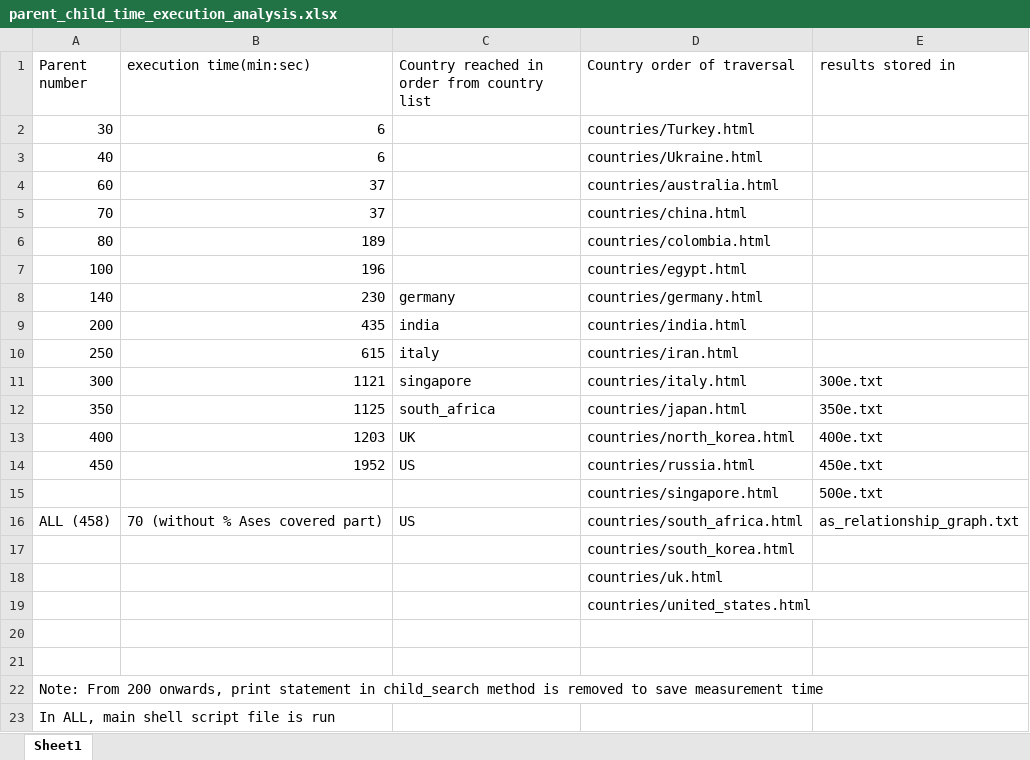
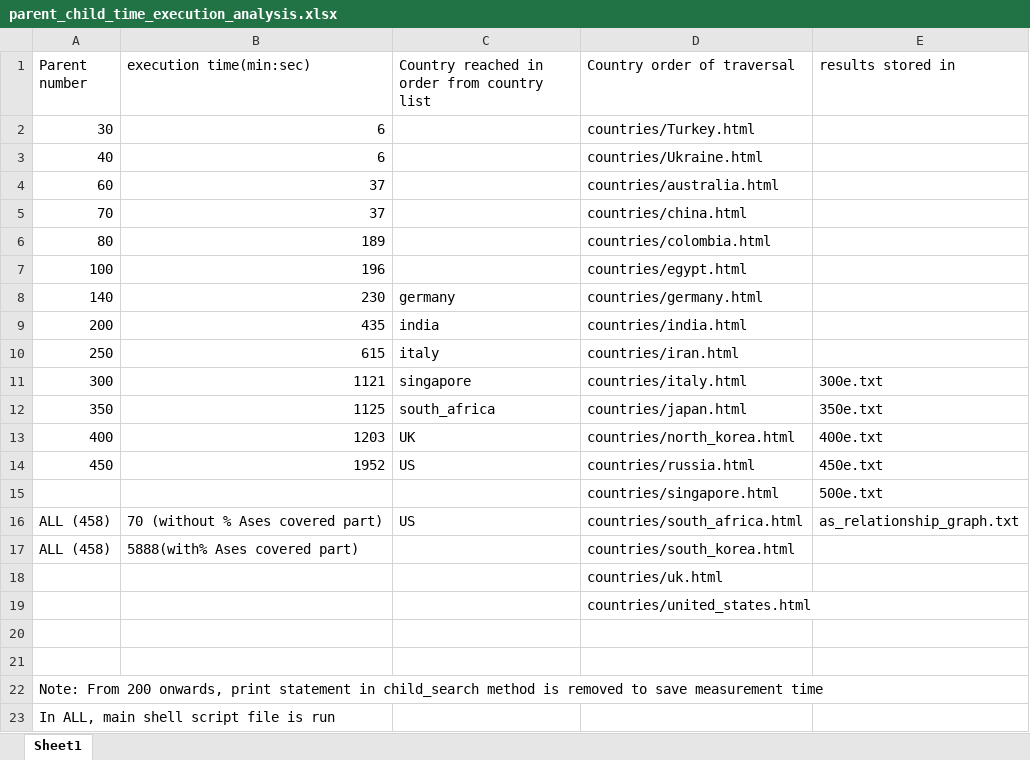
Before and after one commit to lukesturgis/covid-internet-controls, an Excel workbook: heavy_hitter_AS/parent_child_time_execution_analysis.xlsx, sheet Sheet1, drawn as a sheet; values as stored, in another font and other column widths than the file's, no borders; charts and pictures not drawn; removed rows and columns are numbered as before the commit, all else as after; the diff names each change by its address in the sheet, - before the commit and + after, or states it on an @@ line.

Commit message:
% AS coverage code and it's results are added

```diff
--- a/heavy_hitter_AS/parent_child_time_execution_analysis.xlsx (sheet Sheet1)
+++ b/heavy_hitter_AS/parent_child_time_execution_analysis.xlsx (sheet Sheet1)
-row 17:  |  |  | countries/south_korea.html
+row 17: ALL (458) | 5888(with% Ases covered part) |  | countries/south_korea.html
```
Also changed, not shown: charts or pictures, 2 other files.
